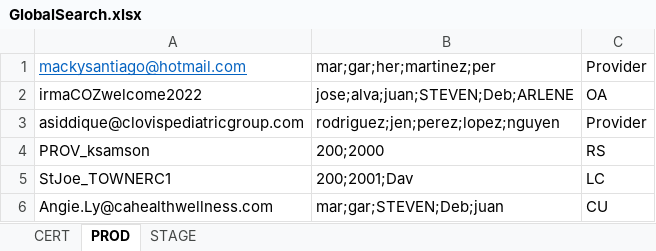
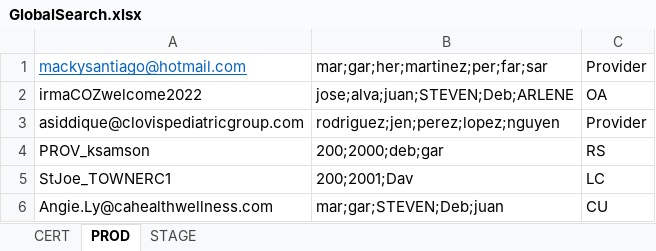
Before and after one commit to CozevaQA/Release-Team-Verification-Suite, an Excel workbook: assets/GlobalSearch.xlsx, sheet PROD, drawn as a sheet; values as stored, in another font and other column widths than the file's, no borders; the diff names each change by its address in the sheet, - before the commit and + after, or states it on an @@ line.

Commit message:
Global Search

```diff
--- a/assets/GlobalSearch.xlsx (sheet PROD)
+++ b/assets/GlobalSearch.xlsx (sheet PROD)
-B1: mar;gar;her;martinez;per
+B1: mar;gar;her;martinez;per;far;sar
-B4: 200;2000
+B4: 200;2000;deb;gar
```
